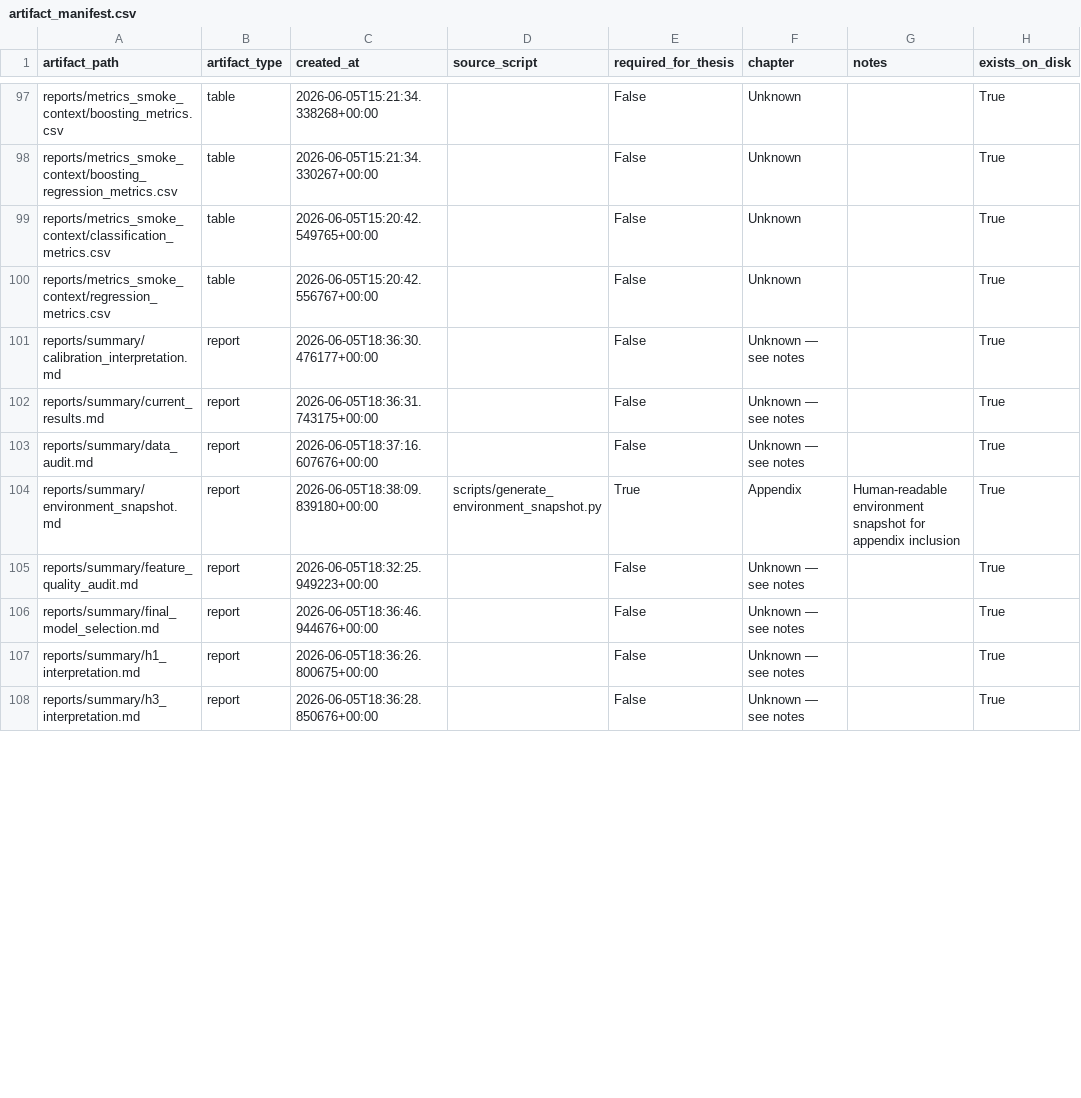
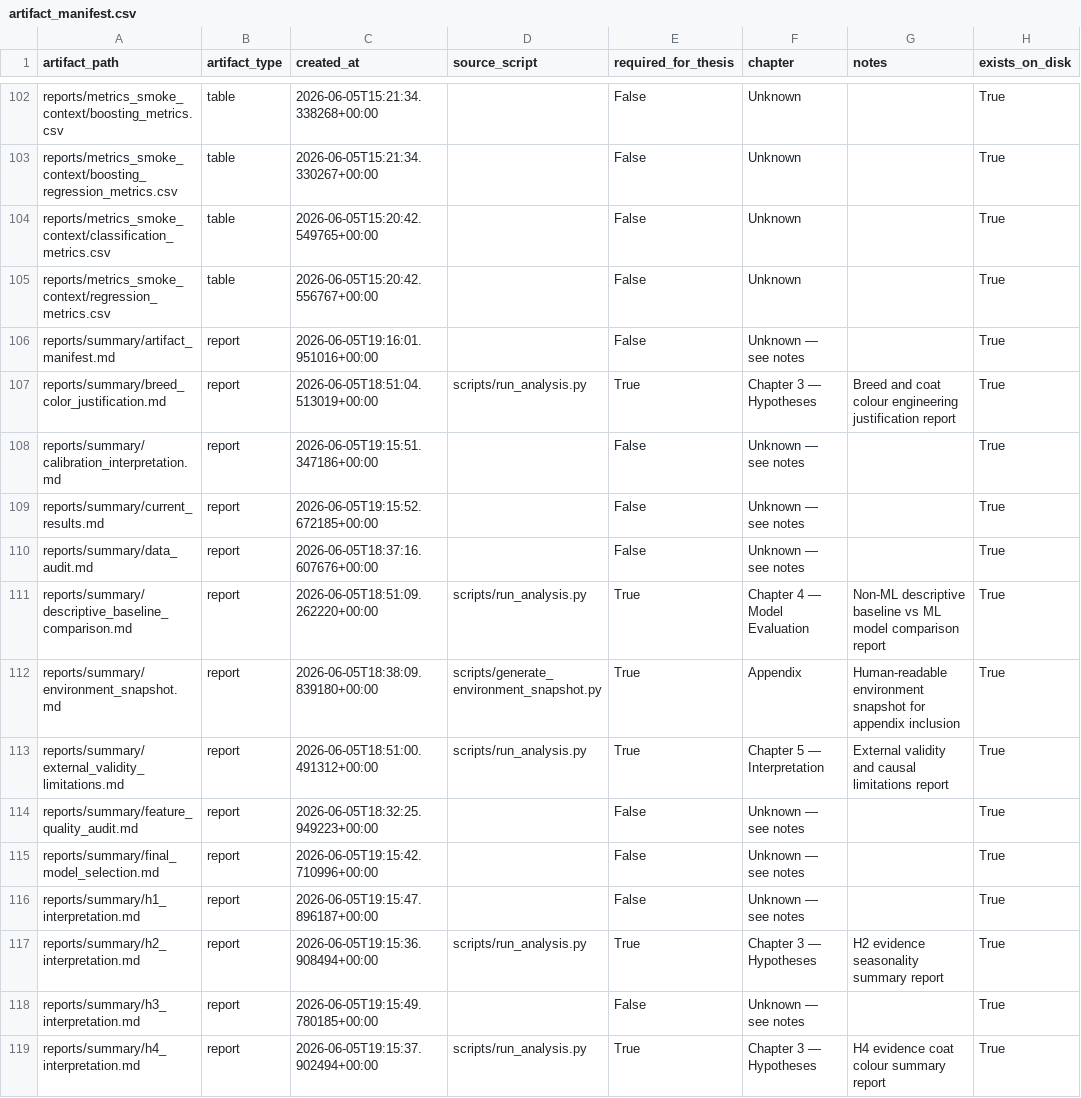
Before and after one commit to magda2307/austin-analysis, a CSV file: reports/artifact_manifest.csv, drawn as a sheet; only a part is shown, gaps mark what is left out; the diff covers the shown part only.

Commit message:
feat: add thesis evidence artifacts

```diff
--- a/reports/artifact_manifest.csv
+++ b/reports/artifact_manifest.csv
@@ -100,9 +105,15 @@ reports/metrics_smoke_context/classification_metrics.csv,table,2026-06-05T15:20:
 reports/metrics_smoke_context/regression_metrics.csv,table,2026-06-05T15:20:42.556767+00:00,,False,Unknown,,True
-reports/summary/calibration_interpretation.md,report,2026-06-05T18:36:30.476177+00:00,,False,Unknown — see notes,,True
-reports/summary/current_results.md,report,2026-06-05T18:36:31.743175+00:00,,False,Unknown — see notes,,True
+reports/summary/artifact_manifest.md,report,2026-06-05T19:16:01.951016+00:00,,False,Unknown — see notes,,True
+reports/summary/breed_color_justification.md,report,2026-06-05T18:51:04.513019+00:00,scripts/run_analysis.py,True,Chapter 3 — Hypotheses,Breed and coat colour engineering justification report,True
+reports/summary/calibration_interpretation.md,report,2026-06-05T19:15:51.347186+00:00,,False,Unknown — see notes,,True
+reports/summary/current_results.md,report,2026-06-05T19:15:52.672185+00:00,,False,Unknown — see notes,,True
 reports/summary/data_audit.md,report,2026-06-05T18:37:16.607676+00:00,,False,Unknown — see notes,,True
+reports/summary/descriptive_baseline_comparison.md,report,2026-06-05T18:51:09.262220+00:00,scripts/run_analysis.py,True,Chapter 4 — Model Evaluation,Non-ML descriptive baseline vs ML model comparison report,True
 reports/summary/environment_snapshot.md,report,2026-06-05T18:38:09.839180+00:00,scripts/generate_environment_snapshot.py,True,Appendix,Human-readable environment snapshot for appendix inclusion,True
+reports/summary/external_validity_limitations.md,report,2026-06-05T18:51:00.491312+00:00,scripts/run_analysis.py,True,Chapter 5 — Interpretation,External validity and causal limitations report,True
 reports/summary/feature_quality_audit.md,report,2026-06-05T18:32:25.949223+00:00,,False,Unknown — see notes,,True
-reports/summary/final_model_selection.md,report,2026-06-05T18:36:46.944676+00:00,,False,Unknown — see notes,,True
-reports/summary/h1_interpretation.md,report,2026-06-05T18:36:26.800675+00:00,,False,Unknown — see notes,,True
-reports/summary/h3_interpretation.md,report,2026-06-05T18:36:28.850676+00:00,,False,Unknown — see notes,,True
+reports/summary/final_model_selection.md,report,2026-06-05T19:15:42.710996+00:00,,False,Unknown — see notes,,True
+reports/summary/h1_interpretation.md,report,2026-06-05T19:15:47.896187+00:00,,False,Unknown — see notes,,True
+reports/summary/h2_interpretation.md,report,2026-06-05T19:15:36.908494+00:00,scripts/run_analysis.py,True,Chapter 3 — Hypotheses,H2 evidence seasonality summary report,True
+reports/summary/h3_interpretation.md,report,2026-06-05T19:15:49.780185+00:00,,False,Unknown — see notes,,True
+reports/summary/h4_interpretation.md,report,2026-06-05T19:15:37.902494+00:00,scripts/run_analysis.py,True,Chapter 3 — Hypotheses,H4 evidence coat colour summary report,True
```
Also changed, not shown: 8 added rows, 1 removed row and 77 edited cells elsewhere in this file, 15 other files.
